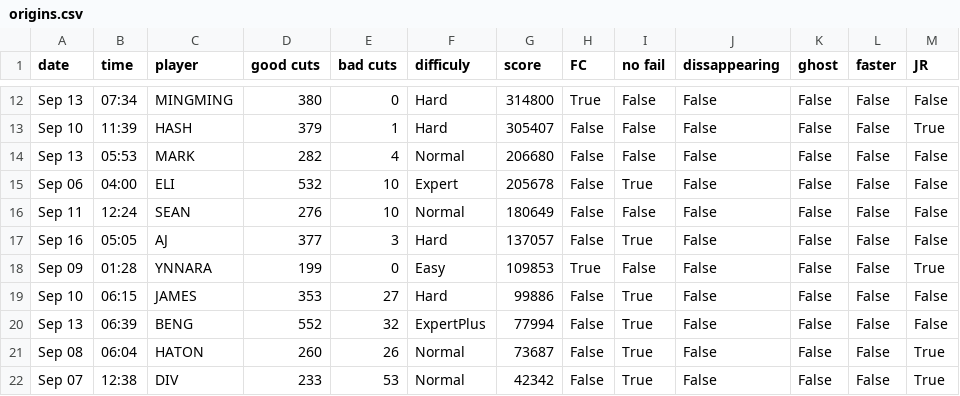
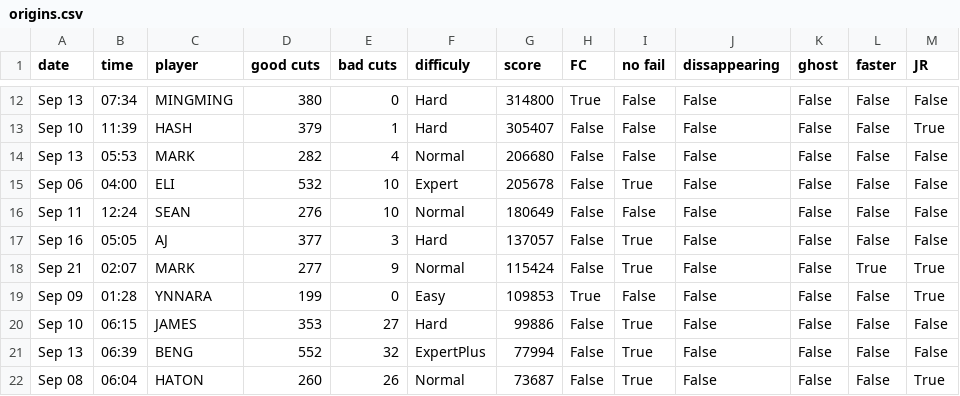
Before and after one commit to budidino/multiverse, a CSV file: origins.csv, drawn as a sheet; only a part is shown, gaps mark what is left out; the shorter side is filled out with more unchanged rows.

```diff
--- a/origins.csv
+++ b/origins.csv
@@ -17,2 +17,3 @@ Sep 11, 12:24, SEAN, 276, 10, Normal, 180649, False, False, False, False, False,
 Sep 16, 05:05, AJ, 377, 3, Hard, 137057, False, True, False, False, False, False
+Sep 21, 02:07, MARK, 277, 9, Normal, 115424, False, True, False, False, True, True
 Sep 09, 01:28, YNNARA, 199, 0, Easy, 109853, True, False, False, False, False, True
```
Also changed, not shown: latest.csv, 3 other files.
